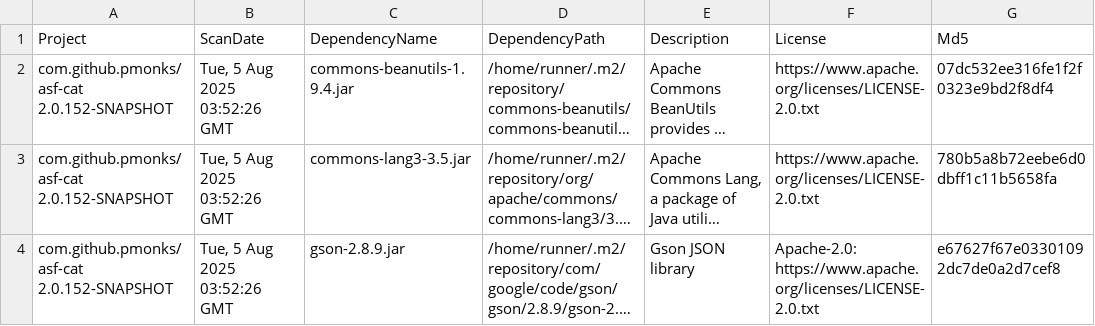
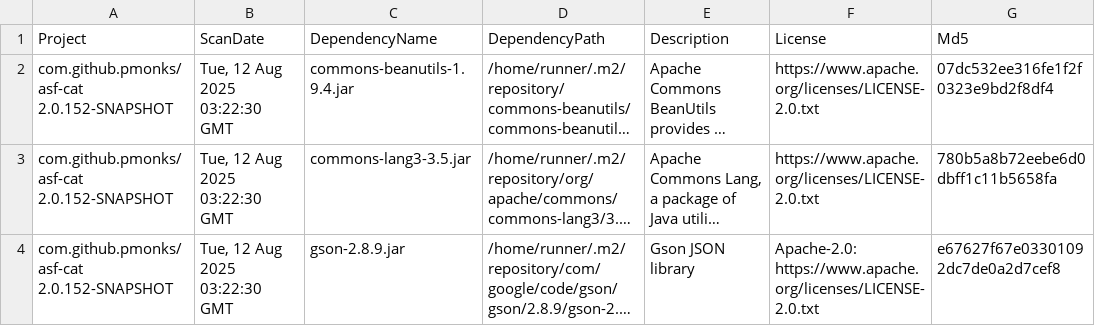
Before and after one commit to pmonks/asf-cat, a CSV file: nvd/dependency-check-report.csv, drawn as a sheet; only a part is shown; long unchanged cells end in …; the diff names each change by its address in the sheet, - before the commit and + after, or states it on an @@ line.

```diff
--- a/nvd/dependency-check-report.csv
+++ b/nvd/dependency-check-report.csv
-B2:B4 (ScanDate): Tue, 5 Aug 2025 03:52:26 GMT
+B2:B4 (ScanDate): Tue, 12 Aug 2025 03:22:30 GMT
```
Also changed, not shown: 8 other files.
